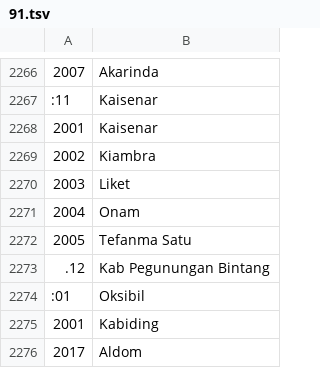
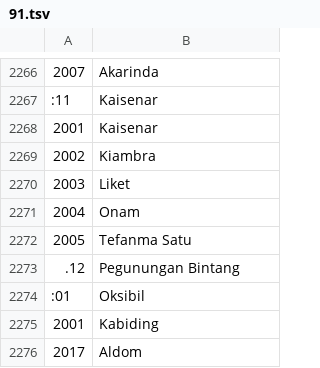
Before and after one commit to kodewilayah/explorer, a TSV file: public/data/dagri2019/91.tsv, drawn as a sheet; only a part is shown, gaps mark what is left out.

```diff
--- a/public/data/dagri2019/91.tsv
+++ b/public/data/dagri2019/91.tsv
@@ -2272,3 +2272,3 @@
 2005	Tefanma Satu
-.12	Kab Pegunungan Bintang
+.12	Pegunungan Bintang
 :01	Oksibil
```
Also changed, not shown: public/data/dagri2019/53.tsv, public/data/dagri2019/root.tsv, 1 other file.
